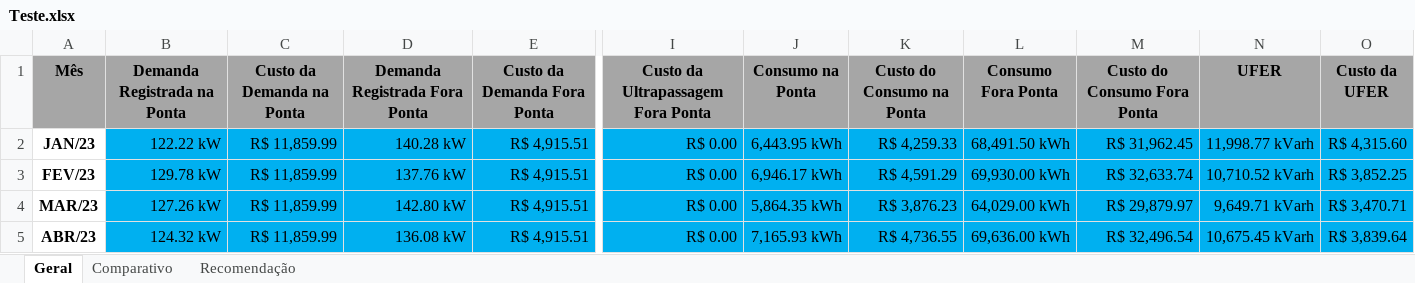
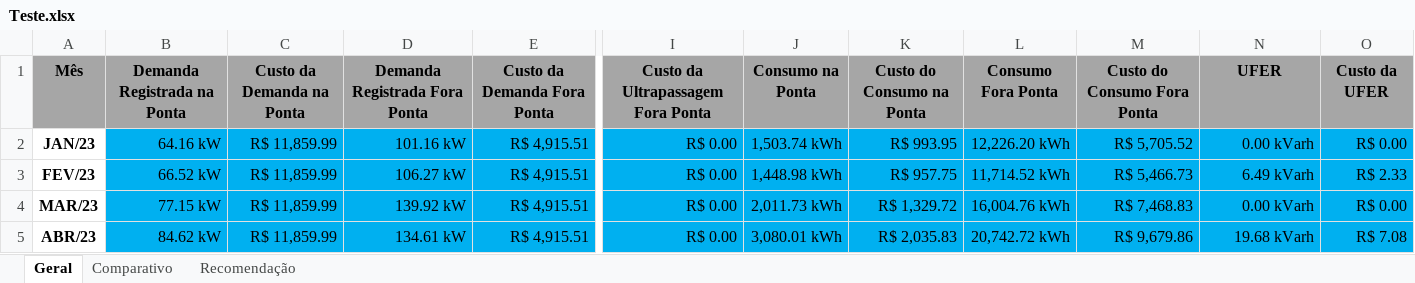
Before and after one commit to Rodrigo-SE03/tcc, an Excel workbook: arquivos/Teste.xlsx, sheet Geral, drawn as a sheet; only a part is shown, gaps mark what is left out; values as stored, in another font and other column widths than the file's, no borders; charts and pictures not drawn; the diff covers the shown part only; the diff names each change by its address in the sheet, - before the commit and + after, or states it on an @@ line.

```diff
--- a/arquivos/Teste.xlsx (sheet Geral)
+++ b/arquivos/Teste.xlsx (sheet Geral)
-B2 (Demanda Registrada na Ponta): 122.22 kW
+B2 (Demanda Registrada na Ponta): 64.16 kW
-D2 (Demanda Registrada Fora Ponta): 140.28 kW
+D2 (Demanda Registrada Fora Ponta): 101.16 kW
-J2 (Consumo na Ponta): 6,443.95 kWh
+J2 (Consumo na Ponta): 1,503.74 kWh
-K2 (Custo do Consumo na Ponta): R$ 4,259.33
+K2 (Custo do Consumo na Ponta): R$ 993.95
-L2 (Consumo Fora Ponta): 68,491.50 kWh
+L2 (Consumo Fora Ponta): 12,226.20 kWh
-M2 (Custo do Consumo Fora Ponta): R$ 31,962.45
+M2 (Custo do Consumo Fora Ponta): R$ 5,705.52
-N2 (UFER): 11,998.77 kVarh
+N2 (UFER): 0.00 kVarh
-O2 (Custo da UFER): R$ 4,315.60
+O2 (Custo da UFER): R$ 0.00
-B3 (Demanda Registrada na Ponta): 129.78 kW
+B3 (Demanda Registrada na Ponta): 66.52 kW
-D3 (Demanda Registrada Fora Ponta): 137.76 kW
+D3 (Demanda Registrada Fora Ponta): 106.27 kW
-J3 (Consumo na Ponta): 6,946.17 kWh
+J3 (Consumo na Ponta): 1,448.98 kWh
-K3 (Custo do Consumo na Ponta): R$ 4,591.29
+K3 (Custo do Consumo na Ponta): R$ 957.75
-L3 (Consumo Fora Ponta): 69,930.00 kWh
+L3 (Consumo Fora Ponta): 11,714.52 kWh
-M3 (Custo do Consumo Fora Ponta): R$ 32,633.74
+M3 (Custo do Consumo Fora Ponta): R$ 5,466.73
-N3 (UFER): 10,710.52 kVarh
+N3 (UFER): 6.49 kVarh
-O3 (Custo da UFER): R$ 3,852.25
+O3 (Custo da UFER): R$ 2.33
-B4 (Demanda Registrada na Ponta): 127.26 kW
+B4 (Demanda Registrada na Ponta): 77.15 kW
-D4 (Demanda Registrada Fora Ponta): 142.80 kW
+D4 (Demanda Registrada Fora Ponta): 139.92 kW
-J4 (Consumo na Ponta): 5,864.35 kWh
+J4 (Consumo na Ponta): 2,011.73 kWh
-K4 (Custo do Consumo na Ponta): R$ 3,876.23
+K4 (Custo do Consumo na Ponta): R$ 1,329.72
-L4 (Consumo Fora Ponta): 64,029.00 kWh
+L4 (Consumo Fora Ponta): 16,004.76 kWh
-M4 (Custo do Consumo Fora Ponta): R$ 29,879.97
+M4 (Custo do Consumo Fora Ponta): R$ 7,468.83
-N4 (UFER): 9,649.71 kVarh
+N4 (UFER): 0.00 kVarh
-O4 (Custo da UFER): R$ 3,470.71
+O4 (Custo da UFER): R$ 0.00
-B5 (Demanda Registrada na Ponta): 124.32 kW
+B5 (Demanda Registrada na Ponta): 84.62 kW
-D5 (Demanda Registrada Fora Ponta): 136.08 kW
+D5 (Demanda Registrada Fora Ponta): 134.61 kW
-J5 (Consumo na Ponta): 7,165.93 kWh
+J5 (Consumo na Ponta): 3,080.01 kWh
-K5 (Custo do Consumo na Ponta): R$ 4,736.55
+K5 (Custo do Consumo na Ponta): R$ 2,035.83
-L5 (Consumo Fora Ponta): 69,636.00 kWh
+L5 (Consumo Fora Ponta): 20,742.72 kWh
-M5 (Custo do Consumo Fora Ponta): R$ 32,496.54
+M5 (Custo do Consumo Fora Ponta): R$ 9,679.86
-N5 (UFER): 10,675.45 kVarh
+N5 (UFER): 19.68 kVarh
-O5 (Custo da UFER): R$ 3,839.64
+O5 (Custo da UFER): R$ 7.08
```
Also changed, not shown: 1 added row and 75 edited cells elsewhere in this sheet, sheet Comparativo, sheet Recomendação, charts or pictures, 4 other files.
